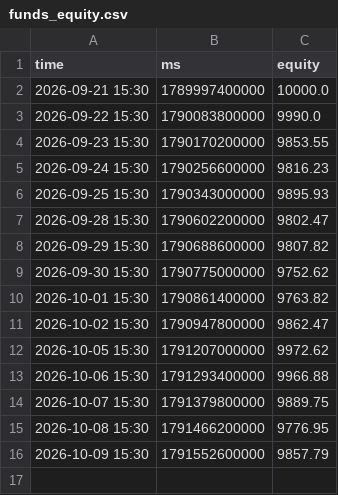
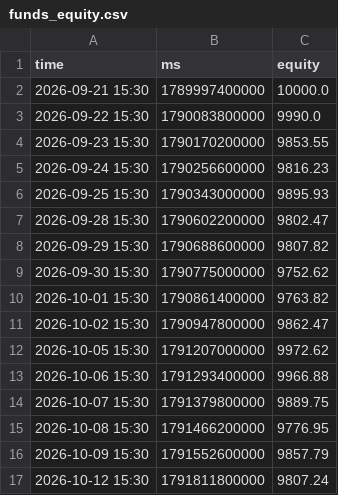
Before and after one commit to TimoWasTaken/tradingbot, a CSV file: data/funds_equity.csv, drawn as a sheet.

```diff
--- a/data/funds_equity.csv
+++ b/data/funds_equity.csv
@@ -16 +16,2 @@ time,ms,equity
 2026-10-09 15:30,1791552600000,9857.79
+2026-10-12 15:30,1791811800000,9807.24
```
Also changed, not shown: data/crypto_equity.csv, data/polymarket_equity.csv, 7 other files.
